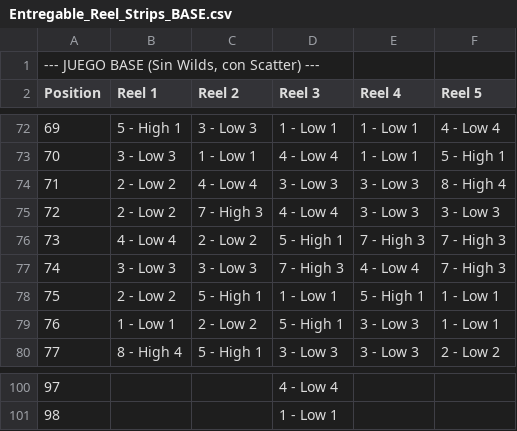
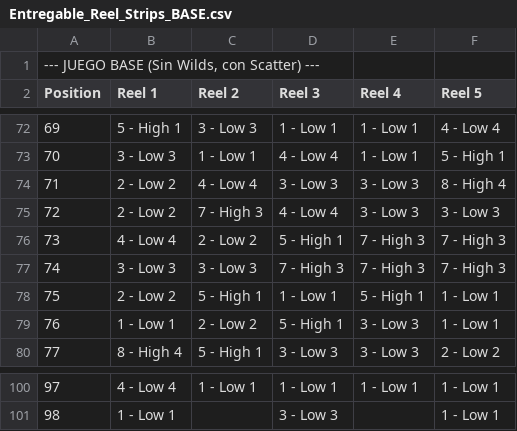
Before and after one commit to Luguin8/SlotsPython, a CSV file: 01_Excels_Rieles_Pagos/Entregable_Reel_Strips_BASE.csv, drawn as a sheet; only a part is shown, gaps mark what is left out; the diff covers the shown part only.

```diff
--- a/01_Excels_Rieles_Pagos/Entregable_Reel_Strips_BASE.csv
+++ b/01_Excels_Rieles_Pagos/Entregable_Reel_Strips_BASE.csv
@@ -76,3 +76,3 @@ Position;Reel 1;Reel 2;Reel 3;Reel 4;Reel 5
 73;4 - Low 4;2 - Low 2;5 - High 1;7 - High 3;7 - High 3
-74;3 - Low 3;3 - Low 3;7 - High 3;4 - Low 4;7 - High 3
+74;3 - Low 3;3 - Low 3;7 - High 3;7 - High 3;7 - High 3
 75;2 - Low 2;5 - High 1;1 - Low 1;5 - High 1;1 - Low 1
@@ -100,2 +100,2 @@ Position;Reel 1;Reel 2;Reel 3;Reel 4;Reel 5
-97;;;4 - Low 4;;
-98;;;1 - Low 1;;
+97;4 - Low 4;1 - Low 1;1 - Low 1;1 - Low 1;1 - Low 1
+98;1 - Low 1;;3 - Low 3;;1 - Low 1
```
Also changed, not shown: 34 edited cells elsewhere in this file, 20 other files.
